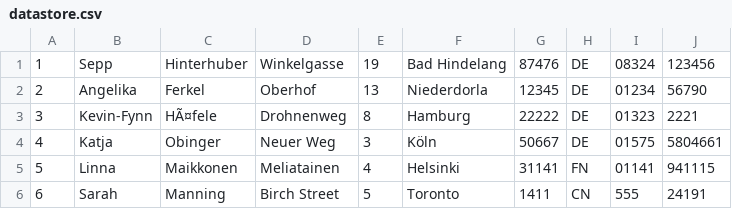
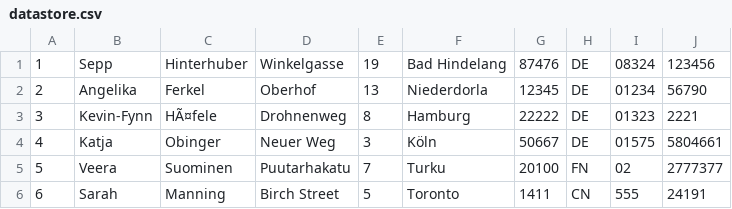
Before and after one commit to Kikinomini/Programmentwurf, a CSV file: https/github.com/Kikinomini/Programmentwurf.git/Programmentwurf/src/de/dhbw/it2016/pe/datastore.csv, drawn as a sheet.

```diff
--- a/https/github.com/Kikinomini/Programmentwurf.git/Programmentwurf/src/de/dhbw/it2016/pe/datastore.csv
+++ b/https/github.com/Kikinomini/Programmentwurf.git/Programmentwurf/src/de/dhbw/it2016/pe/datastore.csv
@@ -4,3 +4,3 @@
 4;Katja;Obinger;Neuer Weg;3;Köln;50667;DE;01575;5804661
-5;Linna;Maikkonen;Meliatainen;4;Helsinki;31141;FN;01141;941115
+5;Veera;Suominen;Puutarhakatu;7;Turku;20100;FN;02;2777377
 6;Sarah;Manning;Birch Street;5;Toronto;1411;CN;555;24191
```
Also changed, not shown: 9 other files.
